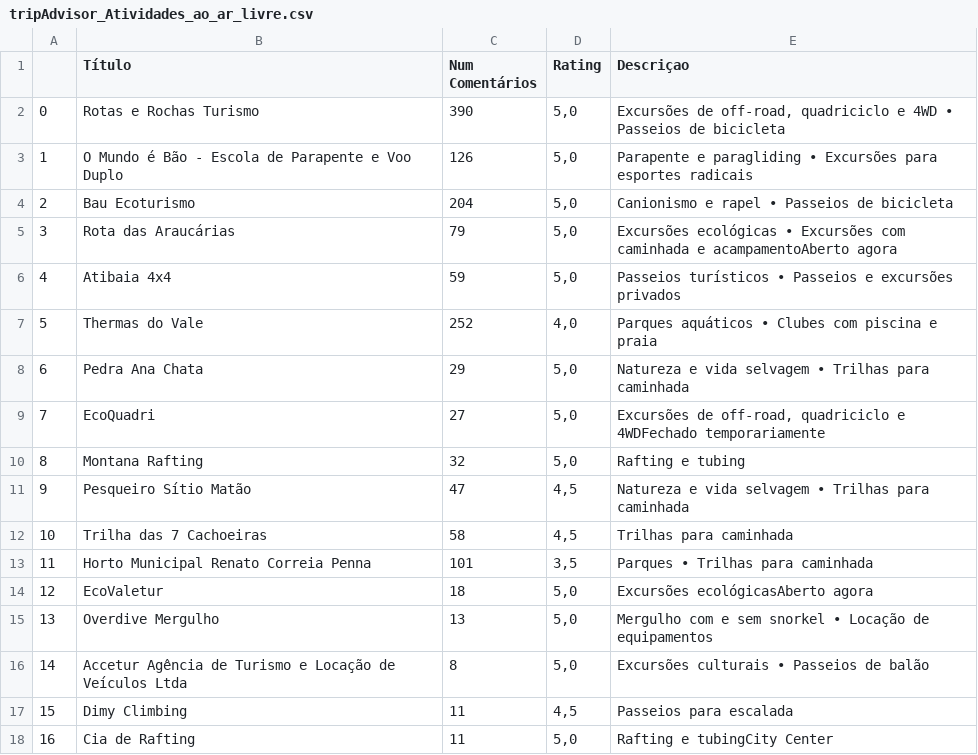
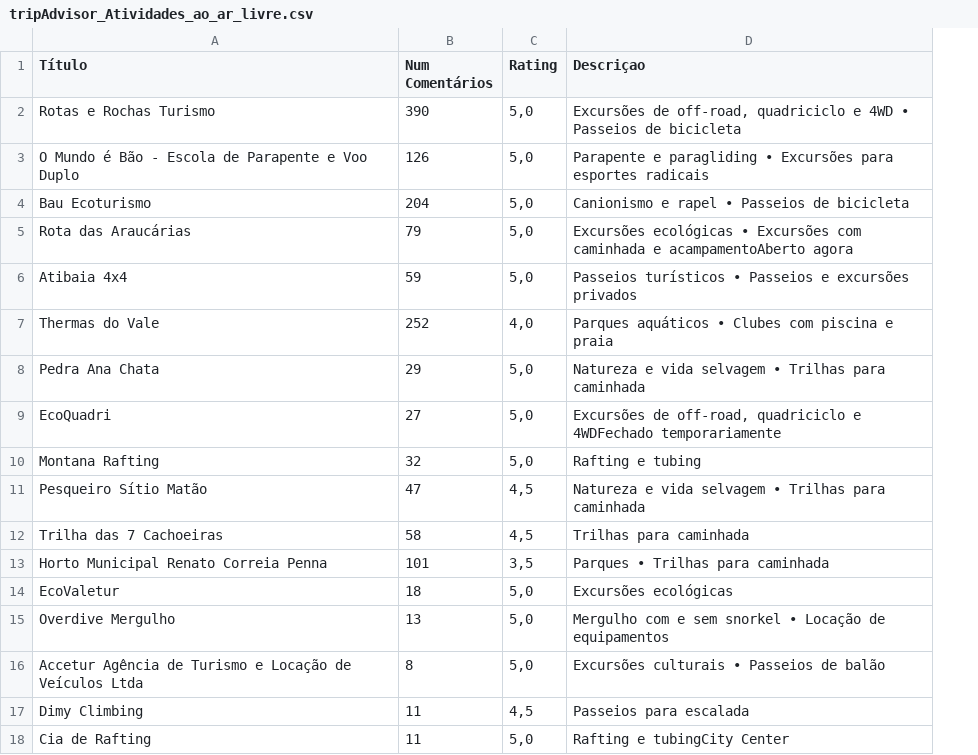
Before and after one commit to thiokue/aps_1, a CSV file: tripAdvisor_Atividades_ao_ar_livre.csv, drawn as a sheet; only a part is shown; removed rows and columns are numbered as before the commit, all else as after; the diff names each change by its address in the sheet, - before the commit and + after, or states it on an @@ line.

```diff
--- a/tripAdvisor_Atividades_ao_ar_livre.csv
+++ b/tripAdvisor_Atividades_ao_ar_livre.csv
-column A, rows 2-18: 0 | 1 | 2 | 3 | 4 | 5 | 6 | 7 | 8 | 9 | 10 | 11 | 12 | 13 | 14 | 15 | 16
-D14 (Descriçao): Excursões ecológicasAberto agora
+D14 (Descriçao): Excursões ecológicas
```
Also changed, not shown: 4 other files.
